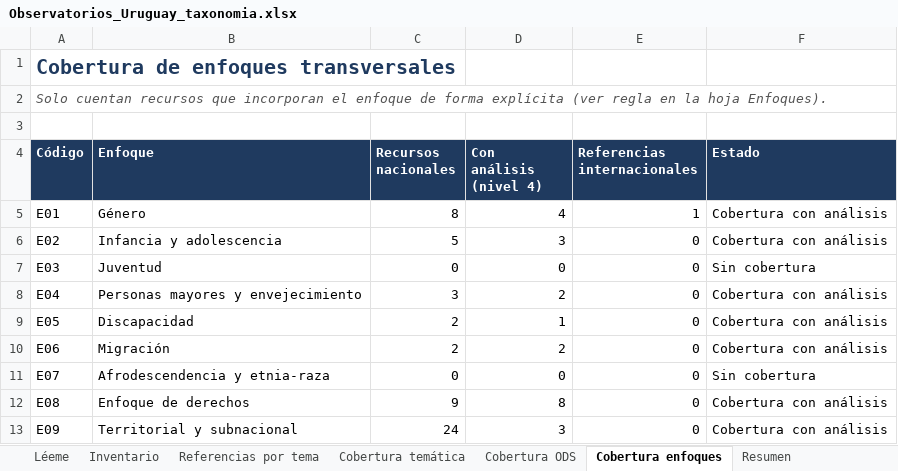
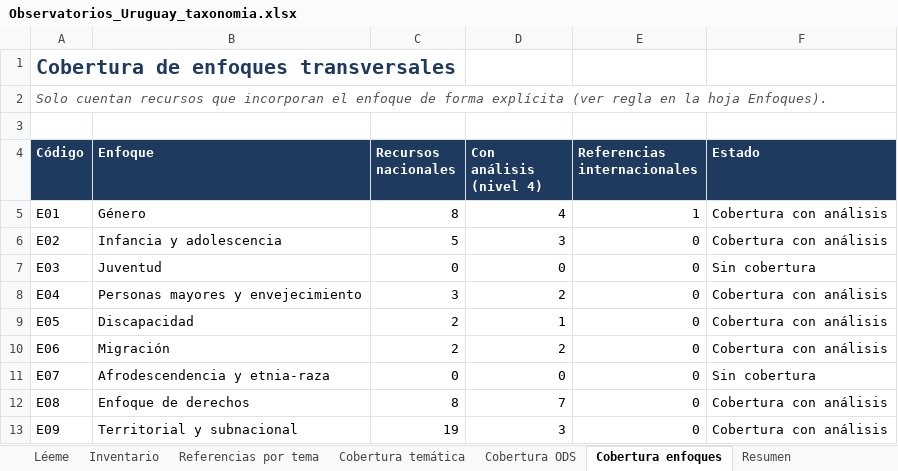
Before and after one commit to gersnano/atlas-observatorios-uy, an Excel workbook: data/Observatorios_Uruguay_taxonomia.xlsx, sheet Cobertura enfoques, drawn as a sheet; values as stored, in another font and other column widths than the file's, no borders; conditional formats not drawn; the diff names each change by its address in the sheet, - before the commit and + after, or states it on an @@ line.

```diff
--- a/data/Observatorios_Uruguay_taxonomia.xlsx (sheet Cobertura enfoques)
+++ b/data/Observatorios_Uruguay_taxonomia.xlsx (sheet Cobertura enfoques)
-C12 (Recursos nacionales): 9
+C12 (Recursos nacionales): 8
-D12 (Con análisis (nivel 4)): 8
+D12 (Con análisis (nivel 4)): 7
-C13 (Recursos nacionales): 24
+C13 (Recursos nacionales): 19
```
Also changed, not shown: sheet Inventario, sheet Referencias por tema, sheet Resumen, sheet Cobertura temática, sheet Cobertura ODS, sheet Léeme, 1 more sheet, other sheet tabs, formulas that keep their value, charts or pictures, 2 other files.
